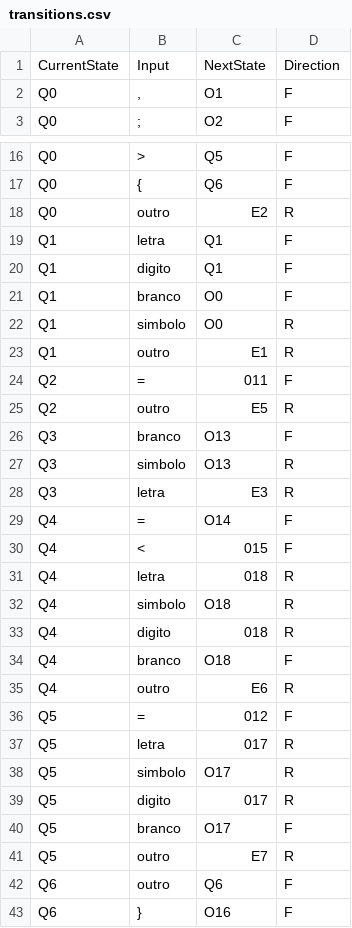
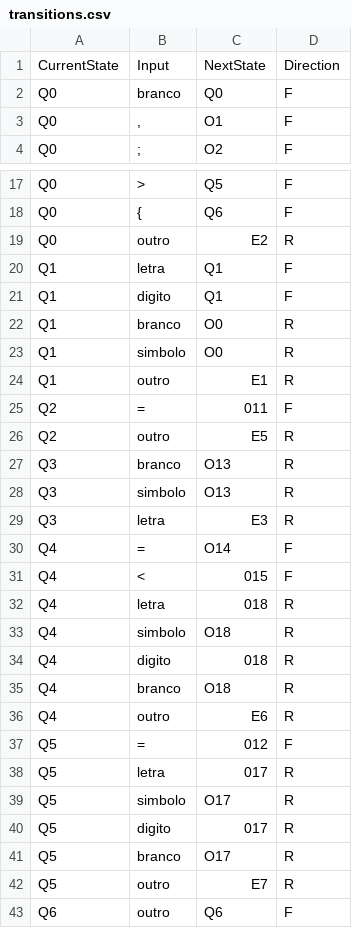
Before and after one commit to GuScarenci/compilador-pl0, a CSV file: res/transitions.csv, drawn as a sheet; only a part is shown, gaps mark what is left out; the shorter side is filled out with more unchanged rows.

Commit message:
fixed blank space recognition

```diff
--- a/res/transitions.csv
+++ b/res/transitions.csv
@@ -1,2 +1,3 @@
 CurrentState|Input|NextState|Direction
+Q0|branco|Q0|F
 Q0|,|O1|F
@@ -20,3 +21,3 @@ Q1|letra|Q1|F
 Q1|digito|Q1|F
-Q1|branco|O0|F
+Q1|branco|O0|R
 Q1|simbolo|O0|R
@@ -25,3 +26,3 @@ Q2|=|011|F
 Q2|outro|E5|R
-Q3|branco|O13|F
+Q3|branco|O13|R
 Q3|simbolo|O13|R
@@ -33,3 +34,3 @@ Q4|simbolo|O18|R
 Q4|digito|018|R
-Q4|branco|O18|F
+Q4|branco|O18|R
 Q4|outro|E6|R
@@ -39,3 +40,3 @@ Q5|simbolo|O17|R
 Q5|digito|017|R
-Q5|branco|O17|F
+Q5|branco|O17|R
 Q5|outro|E7|R
```
